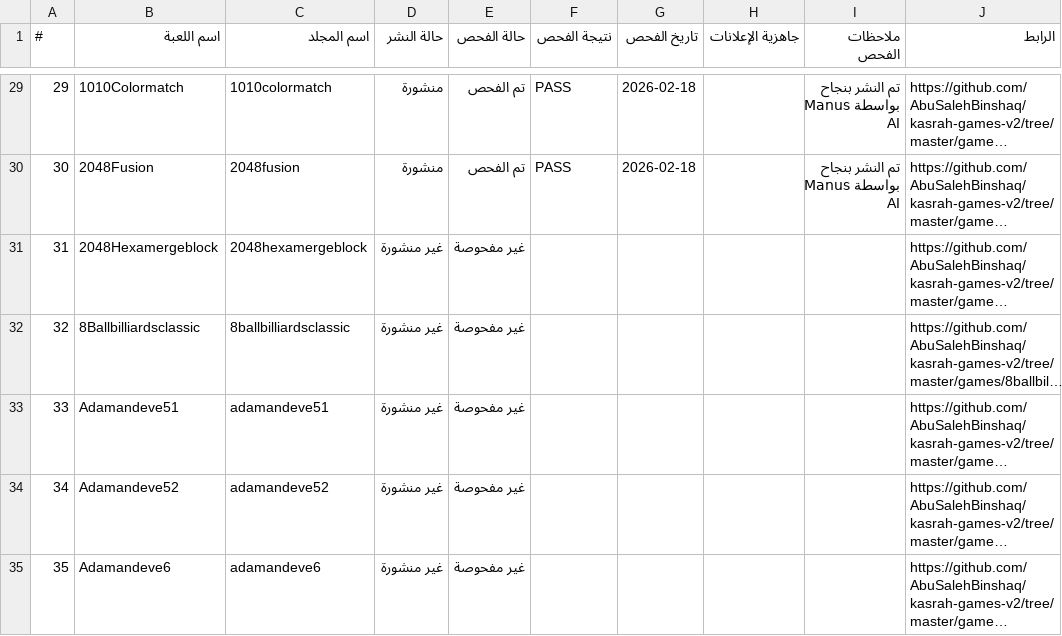
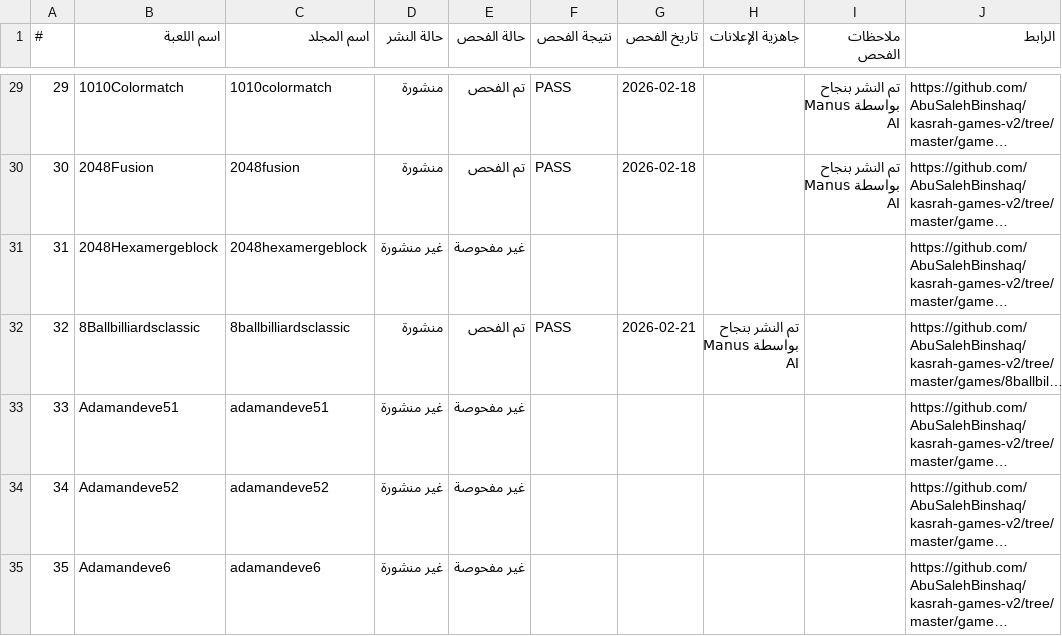
Before and after one commit to AbuSalehBinshaq/kasrah-games-v2, a CSV file: games-report.csv, drawn as a sheet; only a part is shown, gaps mark what is left out; long unchanged cells end in …; the diff names each change by its address in the sheet, - before the commit and + after, or states it on an @@ line.

Commit message:
Update games-report.csv: Published 8 Ball Billiards Classic via Manus AI

```diff
--- a/games-report.csv
+++ b/games-report.csv
-D32 (حالة النشر): غير منشورة
+D32 (حالة النشر): منشورة
-E32 (حالة الفحص): غير مفحوصة
+E32 (حالة الفحص): تم الفحص
-F32 (نتيجة الفحص): (empty)
+F32 (نتيجة الفحص): PASS
-G32 (تاريخ الفحص): (empty)
+G32 (تاريخ الفحص): 2026-02-21
-H32 (جاهزية الإعلانات): (empty)
+H32 (جاهزية الإعلانات): تم النشر بنجاح بواسطة Manus AI
```
